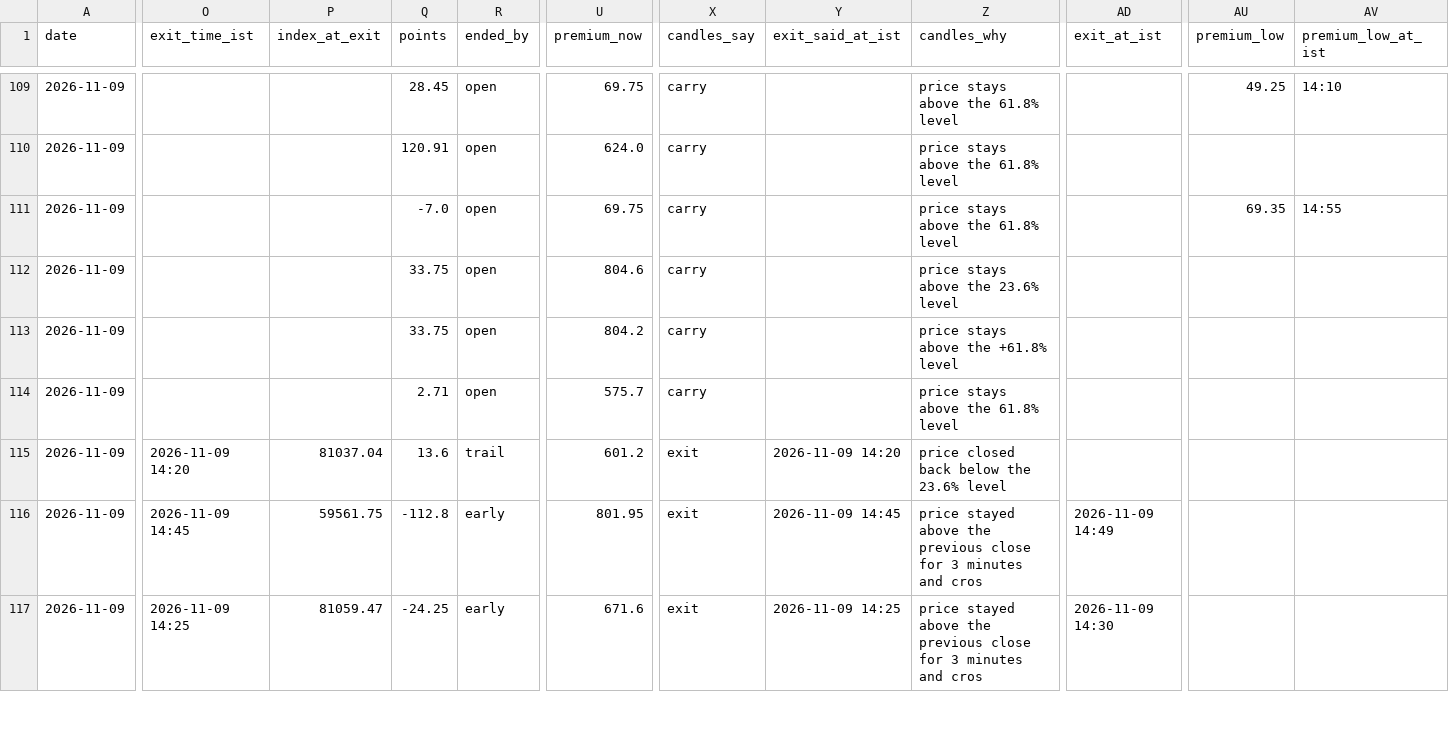
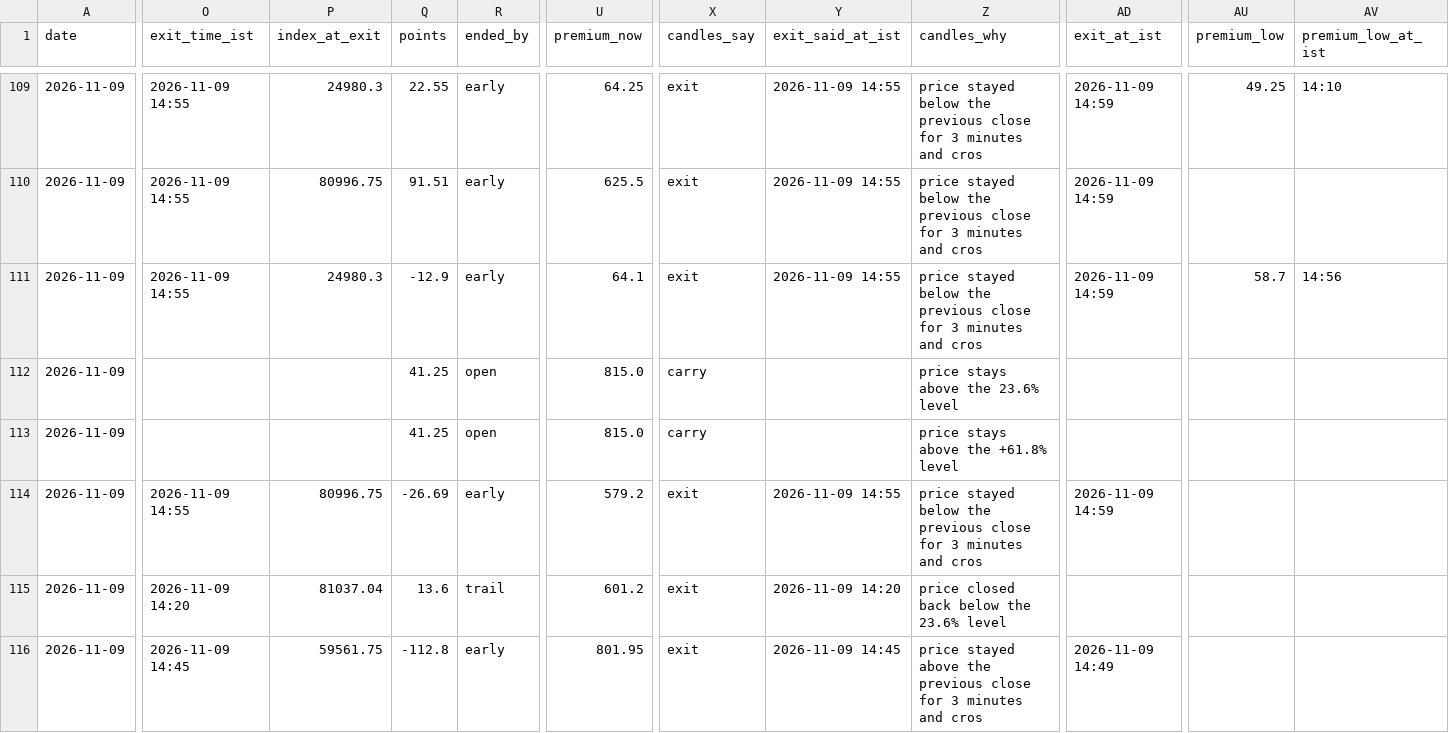
Before and after one commit to AAB-sys/My-Trade, a CSV file: sessions/2026-11-09-calls.csv, drawn as a sheet; only a part is shown, gaps mark what is left out; the shorter side is filled out with more unchanged rows; the diff covers the shown part only; the diff names each change by its address in the sheet, - before the commit and + after, or states it on an @@ line.

```diff
--- a/sessions/2026-11-09-calls.csv
+++ b/sessions/2026-11-09-calls.csv
-O109:O111 (exit_time_ist): (empty)
+O109:O111 (exit_time_ist): 2026-11-09 14:55
-P109 (index_at_exit): (empty)
+P109 (index_at_exit): 24980.3
-Q109 (points): 28.45
+Q109 (points): 22.55
-R109:R111 (ended_by): open
+R109:R111 (ended_by): early
-U109 (premium_now): 69.75
+U109 (premium_now): 64.25
-X109:X111 (candles_say): carry
+X109:X111 (candles_say): exit
-Y109:Y111 (exit_said_at_ist): (empty)
+Y109:Y111 (exit_said_at_ist): 2026-11-09 14:55
-Z109:Z111 (candles_why): price stays above the 61.8% level
+Z109:Z111 (candles_why): price stayed below the previous close for 3 minutes and cros
-AD109:AD111 (exit_at_ist): (empty)
+AD109:AD111 (exit_at_ist): 2026-11-09 14:59
-P110 (index_at_exit): (empty)
+P110 (index_at_exit): 80996.75
-Q110 (points): 120.91
+Q110 (points): 91.51
-U110 (premium_now): 624.0
+U110 (premium_now): 625.5
-P111 (index_at_exit): (empty)
+P111 (index_at_exit): 24980.3
-Q111 (points): -7.0
+Q111 (points): -12.9
-U111 (premium_now): 69.75
+U111 (premium_now): 64.1
-AU111 (premium_low): 69.35
+AU111 (premium_low): 58.7
-AV111 (premium_low_at_ist): 14:55
+AV111 (premium_low_at_ist): 14:56
-Q112:Q113 (points): 33.75
+Q112:Q113 (points): 41.25
-U112 (premium_now): 804.6
+U112 (premium_now): 815.0
-U113 (premium_now): 804.2
+U113 (premium_now): 815.0
-O114 (exit_time_ist): (empty)
+O114 (exit_time_ist): 2026-11-09 14:55
-P114 (index_at_exit): (empty)
+P114 (index_at_exit): 80996.75
-Q114 (points): 2.71
+Q114 (points): -26.69
-R114 (ended_by): open
+R114 (ended_by): early
-U114 (premium_now): 575.7
+U114 (premium_now): 579.2
-X114 (candles_say): carry
+X114 (candles_say): exit
-Y114 (exit_said_at_ist): (empty)
+Y114 (exit_said_at_ist): 2026-11-09 14:55
-Z114 (candles_why): price stays above the 61.8% level
+Z114 (candles_why): price stayed below the previous close for 3 minutes and cros
-AD114 (exit_at_ist): (empty)
+AD114 (exit_at_ist): 2026-11-09 14:59
```
Also changed, not shown: 28 edited cells elsewhere in this file.
